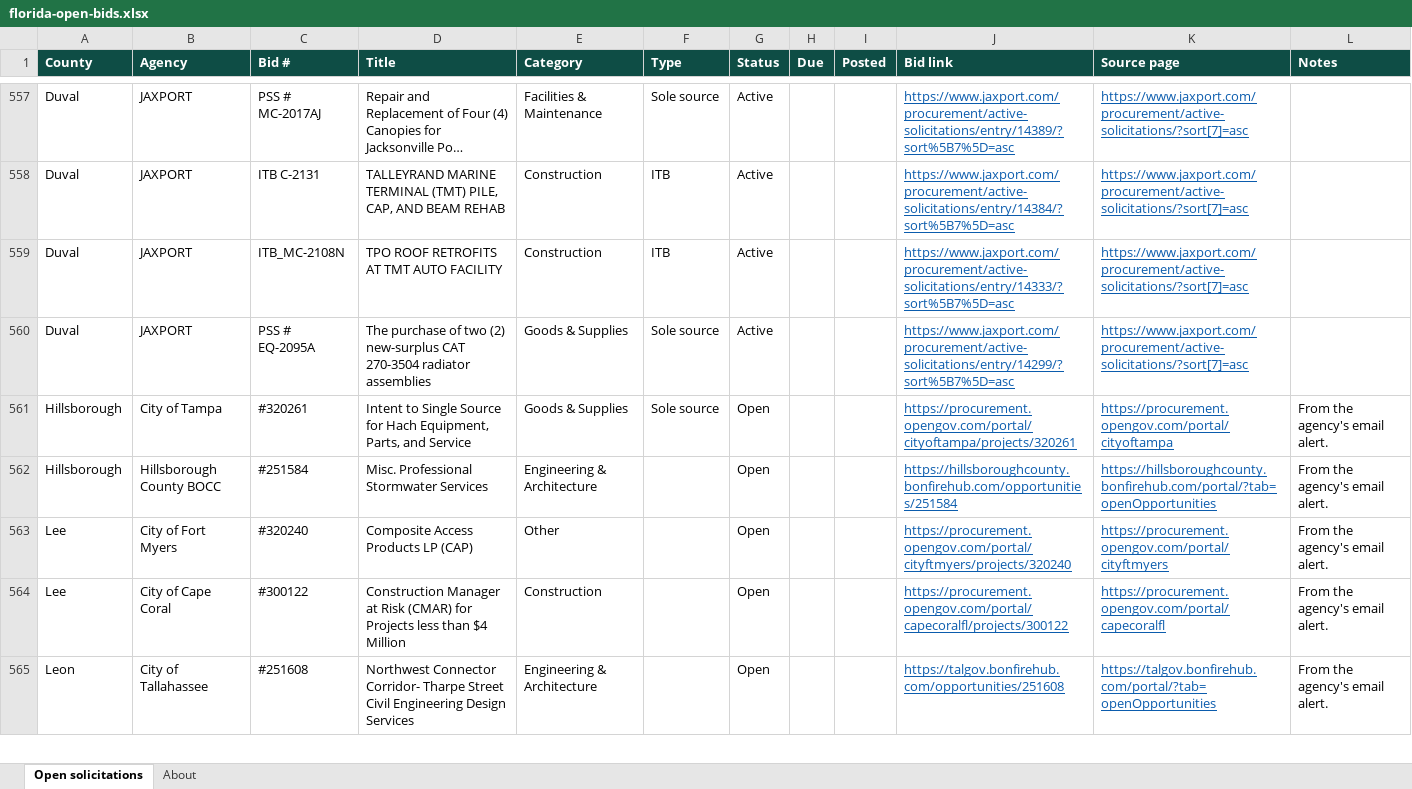
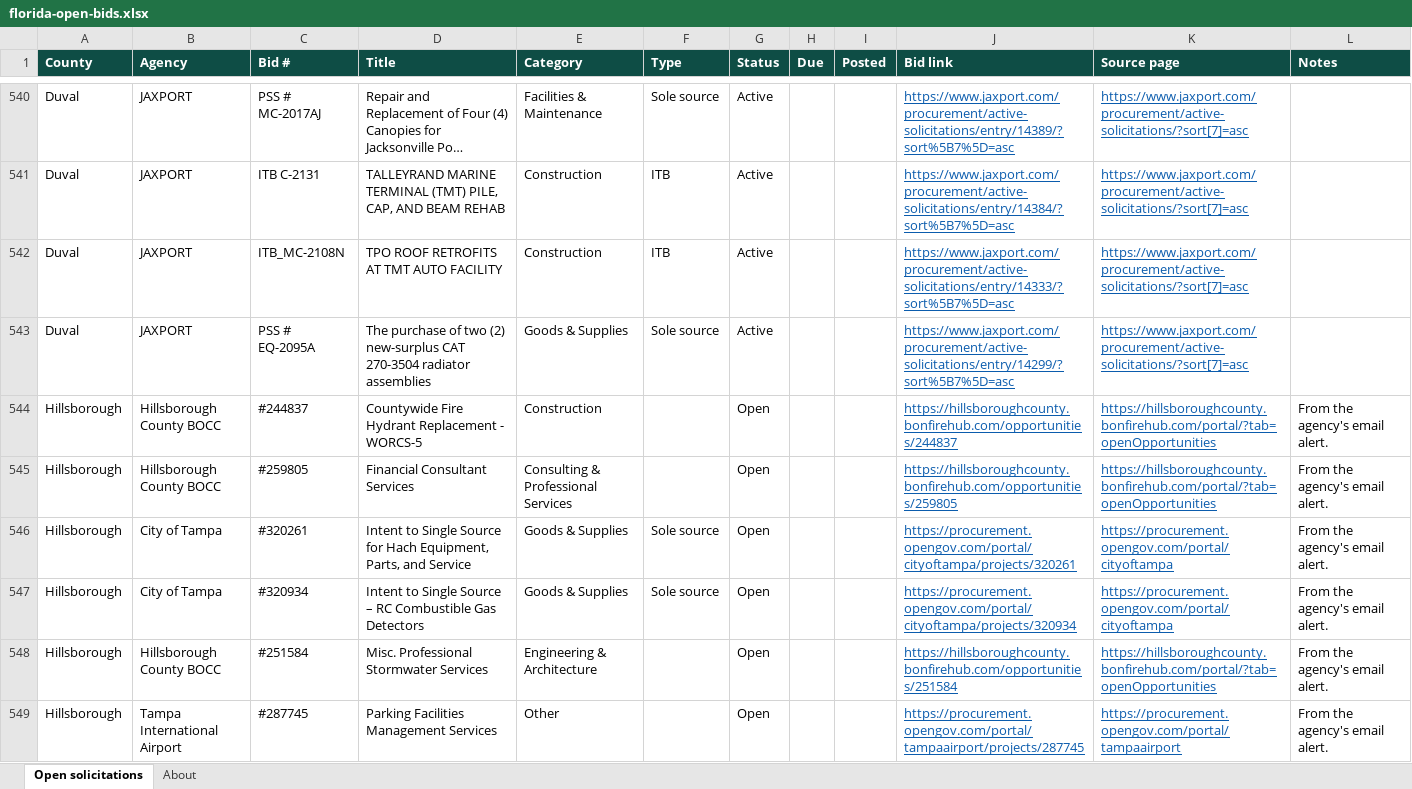
Before and after one commit to dianarodos/floridabids, an Excel workbook: site/data/florida-open-bids.xlsx, sheet Open solicitations, drawn as a sheet; only a part is shown, gaps mark what is left out; the shorter side is filled out with more unchanged rows; long unchanged cells end in …; values as stored, in another font and other column widths than the file's, no borders; the diff covers the shown part only; the diff names each change by its address in the sheet, - before the commit and + after, or states it on an @@ line.

```diff
--- a/site/data/florida-open-bids.xlsx (sheet Open solicitations)
+++ b/site/data/florida-open-bids.xlsx (sheet Open solicitations)
+row 544: Hillsborough | Hillsborough County BOCC | #244837 | Countywide Fire Hydrant Replacement - WORCS-5 | Construction |  | Open |  |  | https://hillsboroughcounty.bonfirehub.com/opportunities/244837 | https://hillsboroughcounty.bonfirehub.com/portal/?tab=openOpportunities | From the agency's email alert.
+row 545: Hillsborough | Hillsborough County BOCC | #259805 | Financial Consultant Services | Consulting & Professional Services |  | Open |  |  | https://hillsboroughcounty.bonfirehub.com/opportunities/259805 | https://hillsboroughcounty.bonfirehub.com/portal/?tab=openOpportunities | From the agency's email alert.
+row 547: Hillsborough | City of Tampa | #320934 | Intent to Single Source – RC Combustible Gas Detectors | Goods & Supplies | Sole source | Open |  |  | https://procurement.opengov.com/portal/cityoftampa/projects/320934 | https://procurement.opengov.com/portal/cityoftampa | From the agency's email alert.
+row 549: Hillsborough | Tampa International Airport | #287745 | Parking Facilities Management Services | Other |  | Open |  |  | https://procurement.opengov.com/portal/tampaairport/projects/287745 | https://procurement.opengov.com/portal/tampaairport | From the agency's email alert.
```
Also changed, not shown: 29 added rows, 30 removed rows and 14 edited cells elsewhere in this sheet, sheet About, 5 other files.
